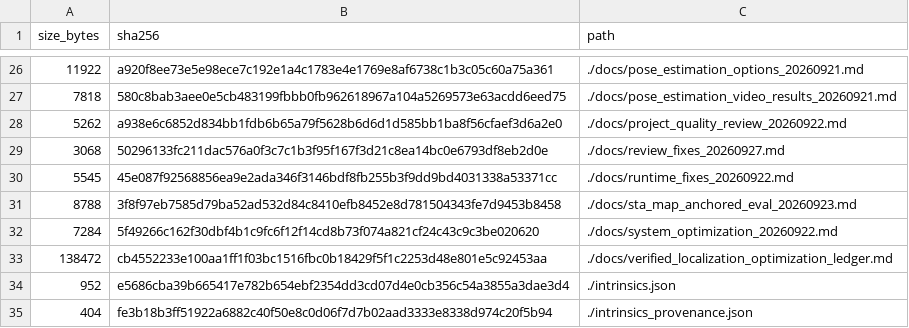
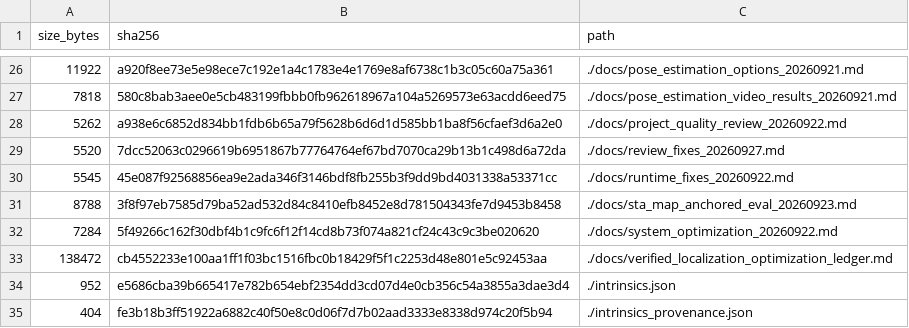
Before and after one commit to 1122-gggggg/wulai-sfm-localization, a TSV file: MANIFEST.tsv, drawn as a sheet; only a part is shown, gaps mark what is left out.

```diff
--- a/MANIFEST.tsv
+++ b/MANIFEST.tsv
@@ -28,3 +28,3 @@ size_bytes	sha256	path
 5262	a938e6c6852d834bb1fdb6b65a79f5628b6d6d1d585bb1ba8f56cfaef3d6a2e0	./docs/project_quality_review_20260922.md
-3068	50296133fc211dac576a0f3c7c1b3f95f167f3d21c8ea14bc0e6793df8eb2d0e	./docs/review_fixes_20260927.md
+5520	7dcc52063c0296619b6951867b77764764ef67bd7070ca29b13b1c498d6a72da	./docs/review_fixes_20260927.md
 5545	45e087f92568856ea9e2ada346f3146bdf8fb255b3f9dd9bd4031338a53371cc	./docs/runtime_fixes_20260922.md
```
Also changed, not shown: 1 other file.
